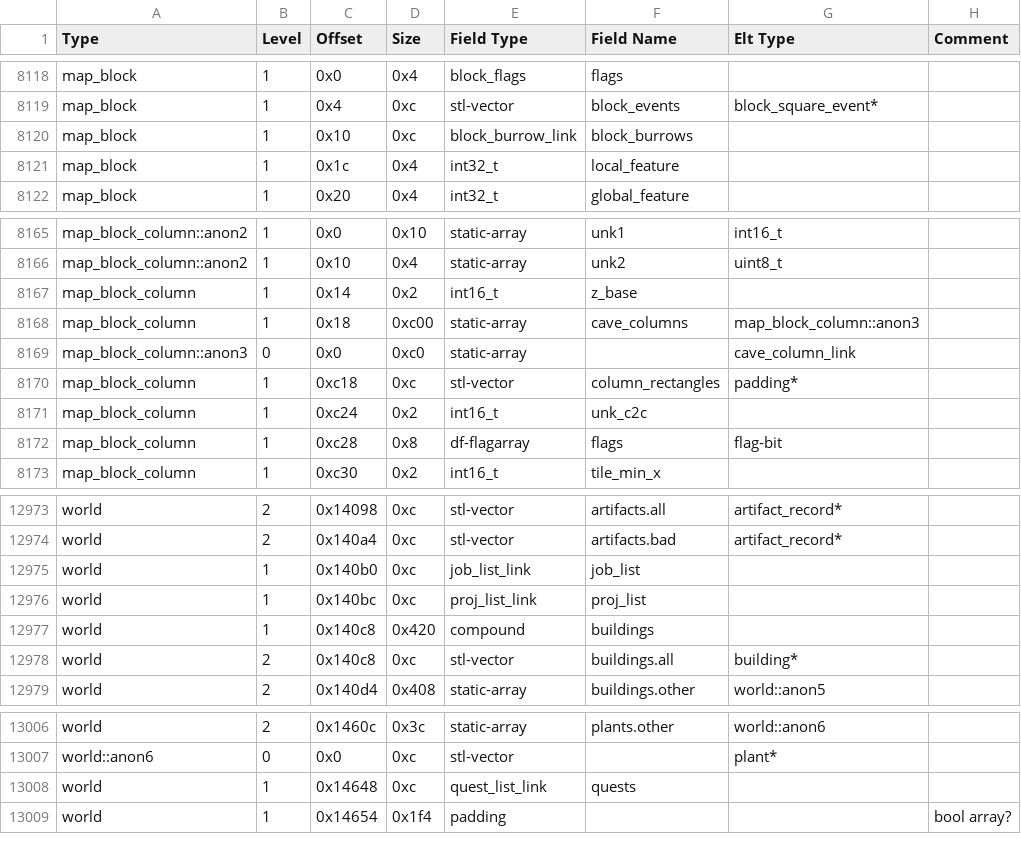
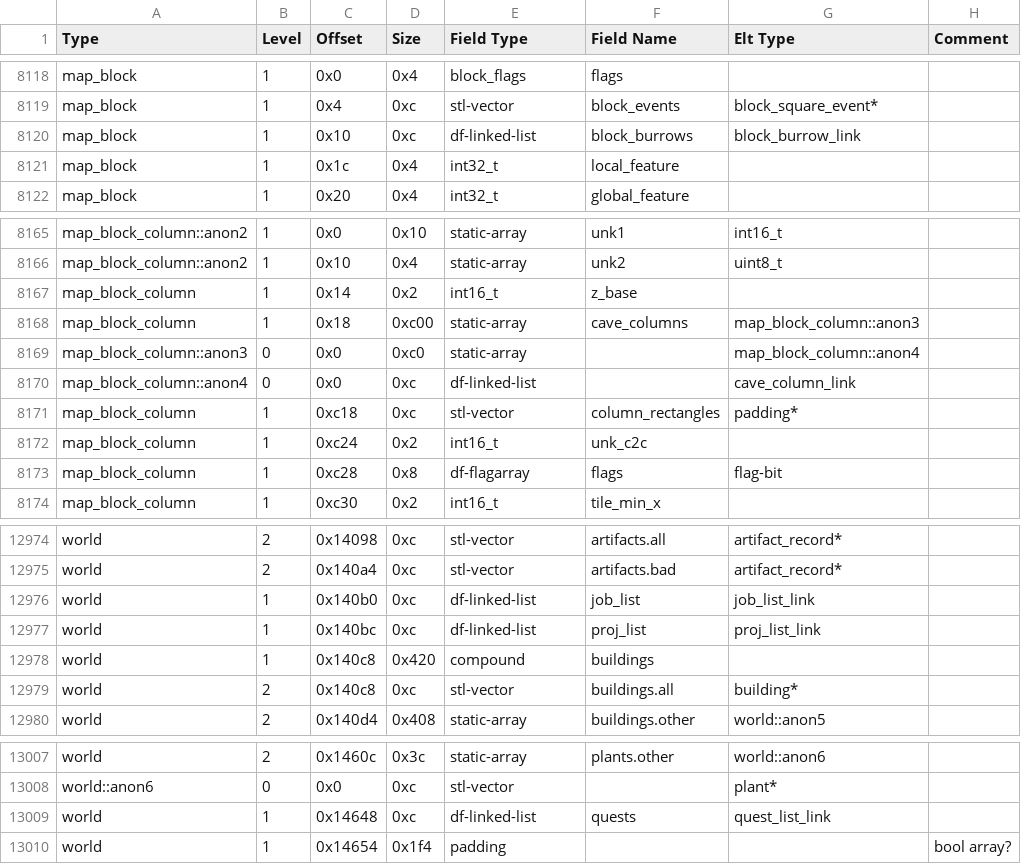
Before and after one commit to DFHack/df-structures, a CSV file: linux/all.csv, drawn as a sheet; only a part is shown, gaps mark what is left out.

```diff
--- a/linux/all.csv
+++ b/linux/all.csv
@@ -8119,3 +8119,3 @@
 "map_block","1","0x4","0xc","stl-vector","block_events","block_square_event*",""
-"map_block","1","0x10","0xc","block_burrow_link","block_burrows","",""
+"map_block","1","0x10","0xc","df-linked-list","block_burrows","block_burrow_link",""
 "map_block","1","0x1c","0x4","int32_t","local_feature","",""
@@ -8168,3 +8168,4 @@
 "map_block_column","1","0x18","0xc00","static-array","cave_columns","map_block_column::anon3",""
-"map_block_column::anon3","0","0x0","0xc0","static-array","","cave_column_link",""
+"map_block_column::anon3","0","0x0","0xc0","static-array","","map_block_column::anon4",""
+"map_block_column::anon4","0","0x0","0xc","df-linked-list","","cave_column_link",""
 "map_block_column","1","0xc18","0xc","stl-vector","column_rectangles","padding*",""
@@ -12974,4 +12975,4 @@
 "world","2","0x140a4","0xc","stl-vector","artifacts.bad","artifact_record*",""
-"world","1","0x140b0","0xc","job_list_link","job_list","",""
-"world","1","0x140bc","0xc","proj_list_link","proj_list","",""
+"world","1","0x140b0","0xc","df-linked-list","job_list","job_list_link",""
+"world","1","0x140bc","0xc","df-linked-list","proj_list","proj_list_link",""
 "world","1","0x140c8","0x420","compound","buildings","",""
@@ -13007,3 +13008,3 @@
 "world::anon6","0","0x0","0xc","stl-vector","","plant*",""
-"world","1","0x14648","0xc","quest_list_link","quests","",""
+"world","1","0x14648","0xc","df-linked-list","quests","quest_list_link",""
 "world","1","0x14654","0x1f4","padding","","","bool array?"
```
Also changed, not shown: linux/globals.csv, windows/all.csv, 6 other files.
